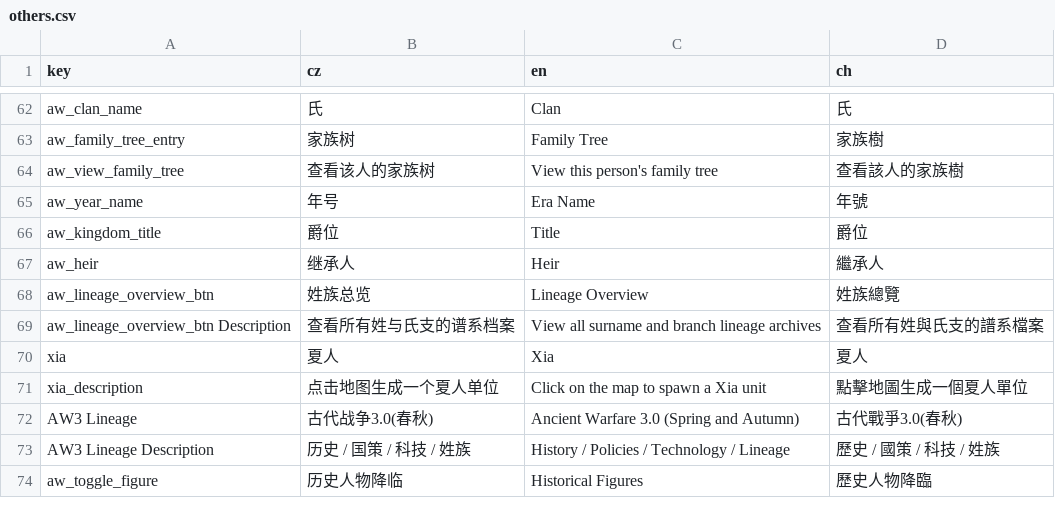
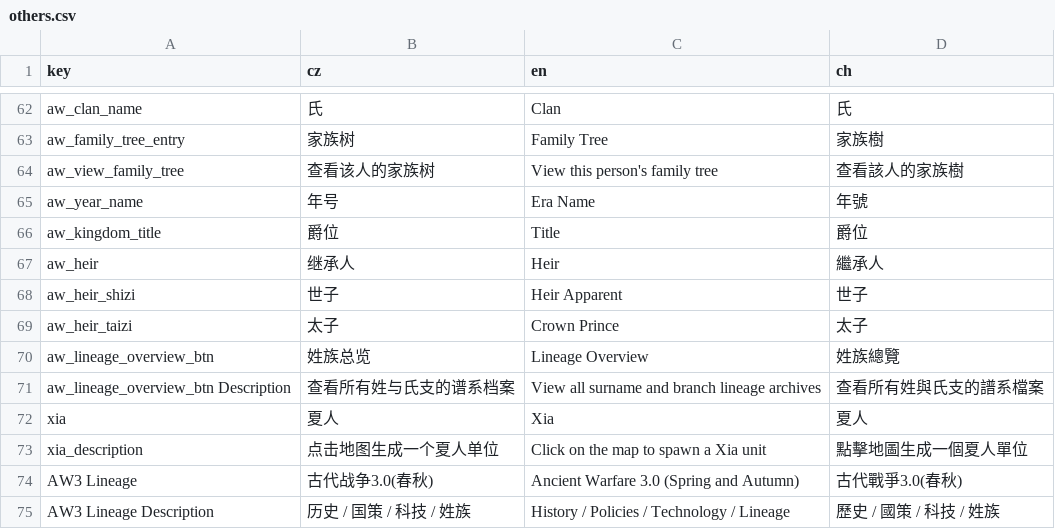
Before and after one commit to monpai-lover/AncientWarfare3.0, a CSV file: Locales/others.csv, drawn as a sheet; only a part is shown, gaps mark what is left out; the shorter side is filled out with more unchanged rows; the diff names each change by its address in the sheet, - before the commit and + after, or states it on an @@ line.

Commit message:
Add heir titles retreat and occupation acceleration

```diff
--- a/Locales/others.csv
+++ b/Locales/others.csv
+row 68: aw_heir_shizi | 世子 | Heir Apparent | 世子
+row 69: aw_heir_taizi | 太子 | Crown Prince | 太子
```
Also changed, not shown: 13 other files.
